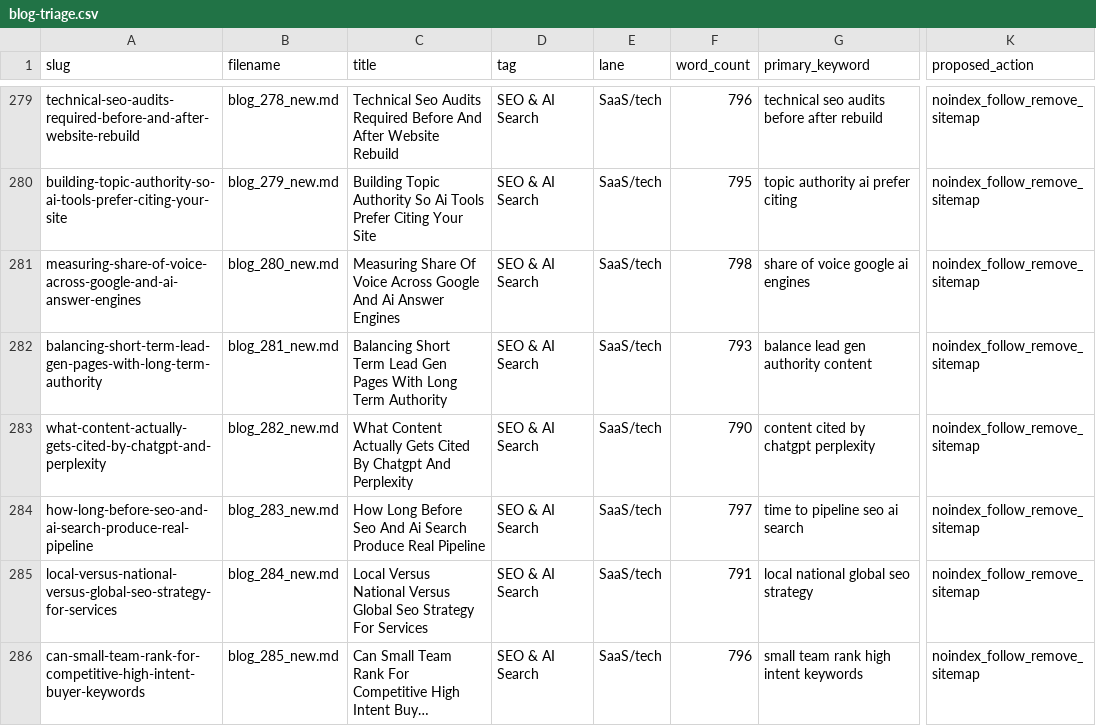
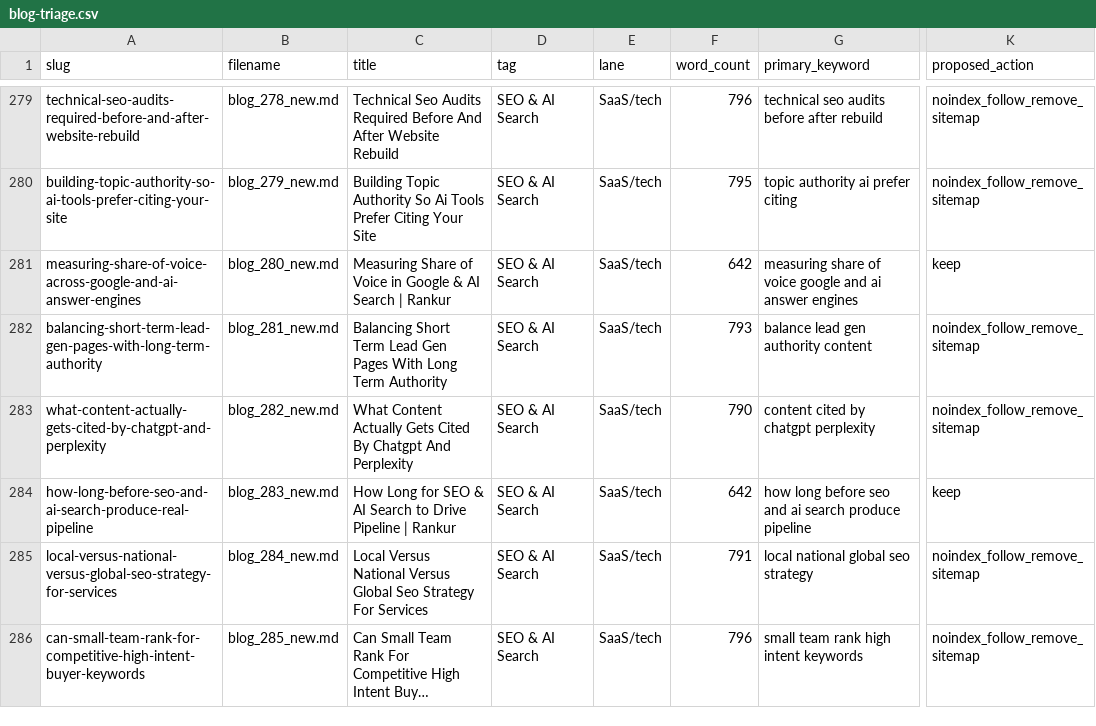
Before and after one commit to LEGENDARYLIGHTENING/rankme, a CSV file: audit/blog-triage.csv, drawn as a sheet; only a part is shown, gaps mark what is left out; long unchanged cells end in …; the diff covers the shown part only; the diff names each change by its address in the sheet, - before the commit and + after, or states it on an @@ line.

```diff
--- a/audit/blog-triage.csv
+++ b/audit/blog-triage.csv
-C281 (title): Measuring Share Of Voice Across Google And Ai Answer Engines
+C281 (title): Measuring Share of Voice in Google & AI Search | Rankur
-F281 (word_count): 798
+F281 (word_count): 642
-G281 (primary_keyword): share of voice google ai engines
+G281 (primary_keyword): measuring share of voice google and ai answer engines
-K281 (proposed_action): noindex_follow_remove_sitemap
+K281 (proposed_action): keep
-C284 (title): How Long Before Seo And Ai Search Produce Real Pipeline
+C284 (title): How Long for SEO & AI Search to Drive Pipeline | Rankur
-F284 (word_count): 797
+F284 (word_count): 642
-G284 (primary_keyword): time to pipeline seo ai search
+G284 (primary_keyword): how long before seo and ai search produce pipeline
-K284 (proposed_action): noindex_follow_remove_sitemap
+K284 (proposed_action): keep
```
Also changed, not shown: 48 edited cells elsewhere in this file, 16 other files.
